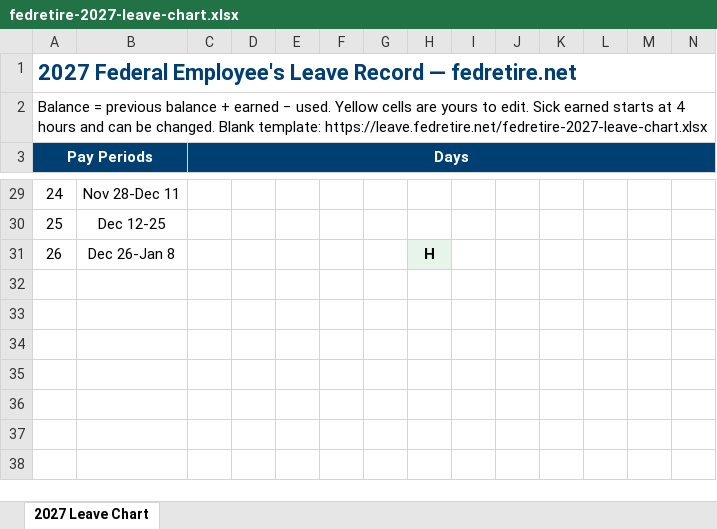
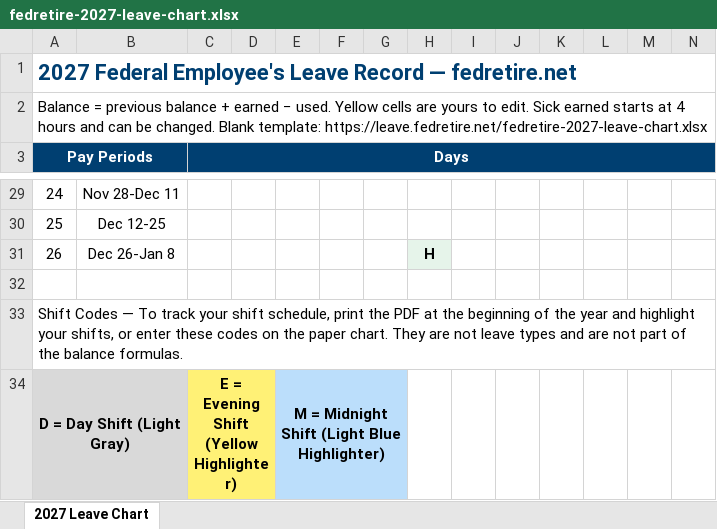
Before and after one commit to ScottishGroupCompanies/fedretire-leave-chart, an Excel workbook: public/fedretire-2027-leave-chart.xlsx, sheet 2027 Leave Chart, drawn as a sheet; only a part is shown, gaps mark what is left out; values as stored, in another font and other column widths than the file's, no borders; rows hold the shown columns only; the diff names each change by its address in the sheet, - before the commit and + after, or states it on an @@ line.

```diff
--- a/public/fedretire-2027-leave-chart.xlsx (sheet 2027 Leave Chart)
+++ b/public/fedretire-2027-leave-chart.xlsx (sheet 2027 Leave Chart)
+row 32: (empty)
+row 33: Shift Codes — To track your shift schedule, print the PDF at the beginning of the year and highlight your shifts, or enter these codes on the paper chart. They are not leave types and are not part of the balance formulas.
+row 34: D = Day Shift (Light Gray) |  | E = Evening Shift (Yellow Highlighter) |  | M = Midnight Shift (Light Blue Highlighter)
```
Also changed, not shown: 2 other files.
